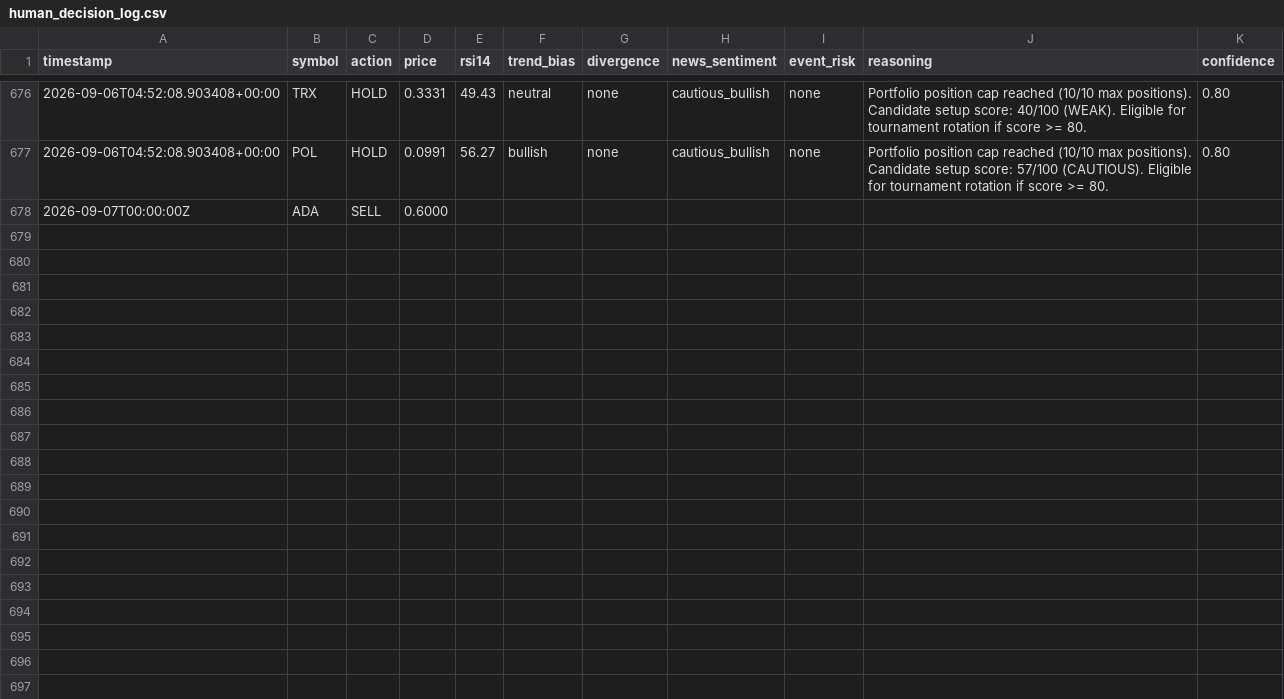
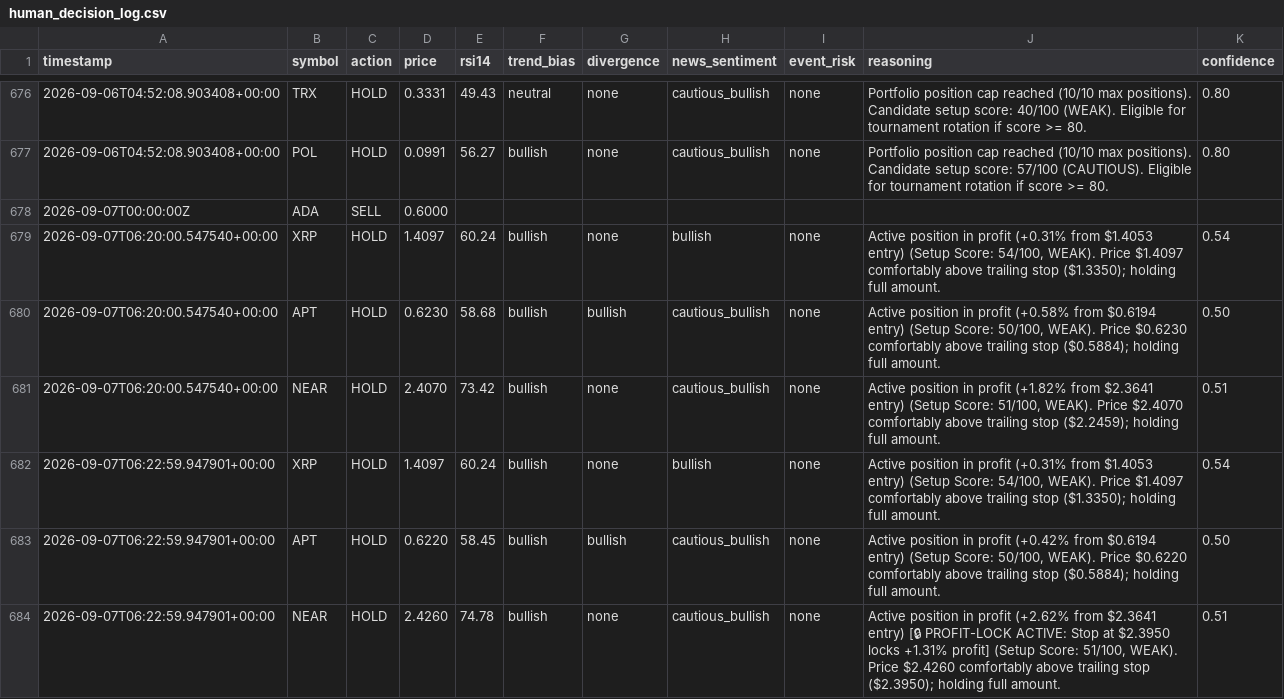
Before and after one commit to mrismail-m/ANTItrading, a CSV file: state/human_decision_log.csv, drawn as a sheet; only a part is shown, gaps mark what is left out; the diff names each change by its address in the sheet, - before the commit and + after, or states it on an @@ line.

```diff
--- a/state/human_decision_log.csv
+++ b/state/human_decision_log.csv
+row 679: 2026-09-07T06:20:00.547540+00:00 | XRP | HOLD | 1.4097 | 60.24 | bullish | none | bullish | none | Active position in profit (+0.31% from $1.4053 entry) (Setup Score: 54/100, WEAK). Price $1.4097 comfortably above trailing stop ($1.3350); holding full amount. | 0.54
+row 680: 2026-09-07T06:20:00.547540+00:00 | APT | HOLD | 0.6230 | 58.68 | bullish | bullish | cautious_bullish | none | Active position in profit (+0.58% from $0.6194 entry) (Setup Score: 50/100, WEAK). Price $0.6230 comfortably above trailing stop ($0.5884); holding full amount. | 0.50
+row 681: 2026-09-07T06:20:00.547540+00:00 | NEAR | HOLD | 2.4070 | 73.42 | bullish | none | cautious_bullish | none | Active position in profit (+1.82% from $2.3641 entry) (Setup Score: 51/100, WEAK). Price $2.4070 comfortably above trailing stop ($2.2459); holding full amount. | 0.51
+row 682: 2026-09-07T06:22:59.947901+00:00 | XRP | HOLD | 1.4097 | 60.24 | bullish | none | bullish | none | Active position in profit (+0.31% from $1.4053 entry) (Setup Score: 54/100, WEAK). Price $1.4097 comfortably above trailing stop ($1.3350); holding full amount. | 0.54
+row 683: 2026-09-07T06:22:59.947901+00:00 | APT | HOLD | 0.6220 | 58.45 | bullish | bullish | cautious_bullish | none | Active position in profit (+0.42% from $0.6194 entry) (Setup Score: 50/100, WEAK). Price $0.6220 comfortably above trailing stop ($0.5884); holding full amount. | 0.50
+row 684: 2026-09-07T06:22:59.947901+00:00 | NEAR | HOLD | 2.4260 | 74.78 | bullish | none | cautious_bullish | none | Active position in profit (+2.62% from $2.3641 entry) [🔒 PROFIT-LOCK ACTIVE: Stop at $2.3950 locks +1.31% profit] (Setup Score: 51/100, WEAK). Price $2.4260 comfortably above trailing stop ($2.3950); holding full amount. | 0.51
```
Also changed, not shown: state/human_open_positions.csv, state/trade_log.csv, 10 other files.
